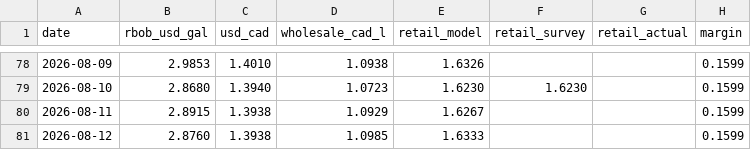
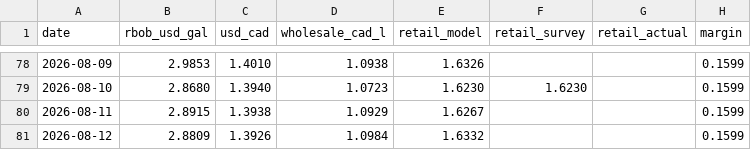
Before and after one commit to JackyLiu13/gasprices, a CSV file: backend/history.csv, drawn as a sheet; only a part is shown, gaps mark what is left out.

```diff
--- a/backend/history.csv
+++ b/backend/history.csv
@@ -80,2 +80,2 @@ date,rbob_usd_gal,usd_cad,wholesale_cad_l,retail_model,retail_survey,retail_actu
 2026-08-11,2.8915,1.3938,1.0929,1.6267,,,0.1599
-2026-08-12,2.8760,1.3938,1.0985,1.6333,,,0.1599
+2026-08-12,2.8809,1.3926,1.0984,1.6332,,,0.1599
```
Also changed, not shown: backend/forecasts.csv, 1 other file.
